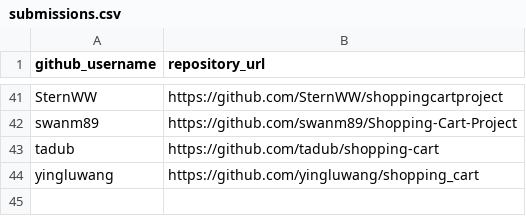
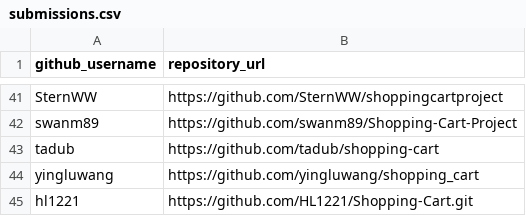
Before and after one commit to prof-rossetti/nyu-info-2335-201706, a CSV file: projects/shopping-cart/submissions.csv, drawn as a sheet; only a part is shown, gaps mark what is left out.

Commit message:
Update submissions.csv

```diff
--- a/projects/shopping-cart/submissions.csv
+++ b/projects/shopping-cart/submissions.csv
@@ -44 +44,2 @@ tadub, https://github.com/tadub/shopping-cart
 yingluwang, https://github.com/yingluwang/shopping_cart
+hl1221, https://github.com/HL1221/Shopping-Cart.git
```
